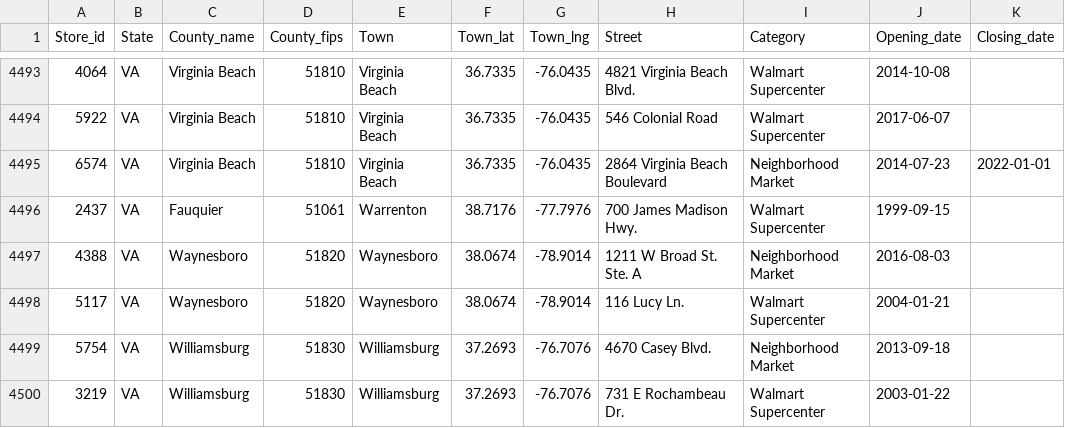
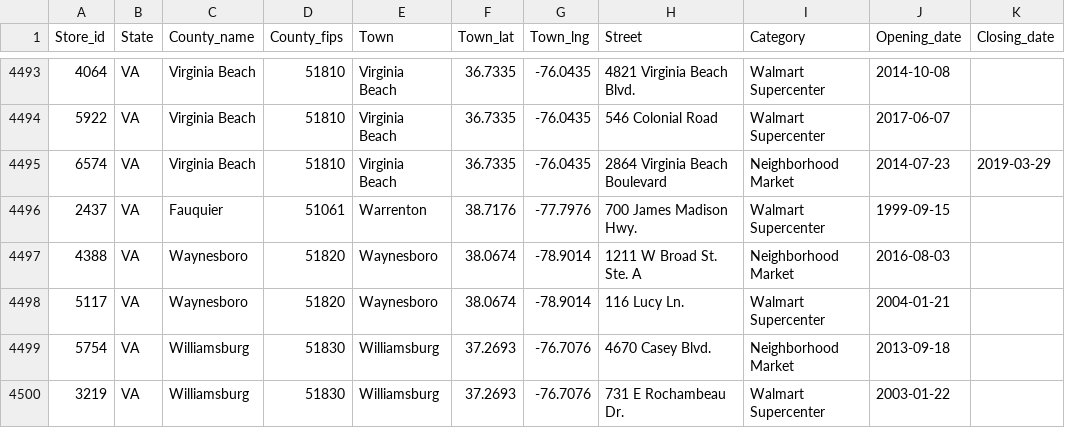
Before and after one commit to philibertsalmon/econometrics, a CSV file: data_collection/plein_de_data/fandom_traitées.csv, drawn as a sheet; only a part is shown, gaps mark what is left out.

```diff
--- a/data_collection/plein_de_data/fandom_traitées.csv
+++ b/data_collection/plein_de_data/fandom_traitées.csv
@@ -4494,3 +4494,3 @@ Store_id,State,County_name,County_fips,Town,Town_lat,Town_lng,Street,Category,Op
 5922,VA,Virginia Beach,51810,Virginia Beach,36.7335,-76.0435,546  Colonial Road,Walmart Supercenter,2017-06-07,
-6574,VA,Virginia Beach,51810,Virginia Beach,36.7335,-76.0435,2864 Virginia Beach Boulevard,Neighborhood Market,2014-07-23,2022-01-01
+6574,VA,Virginia Beach,51810,Virginia Beach,36.7335,-76.0435,2864 Virginia Beach Boulevard,Neighborhood Market,2014-07-23,2019-03-29
 2437,VA,Fauquier,51061,Warrenton,38.7176,-77.7976,700 James Madison Hwy.,Walmart Supercenter,1999-09-15,
```
Also changed, not shown: 2 other files.
